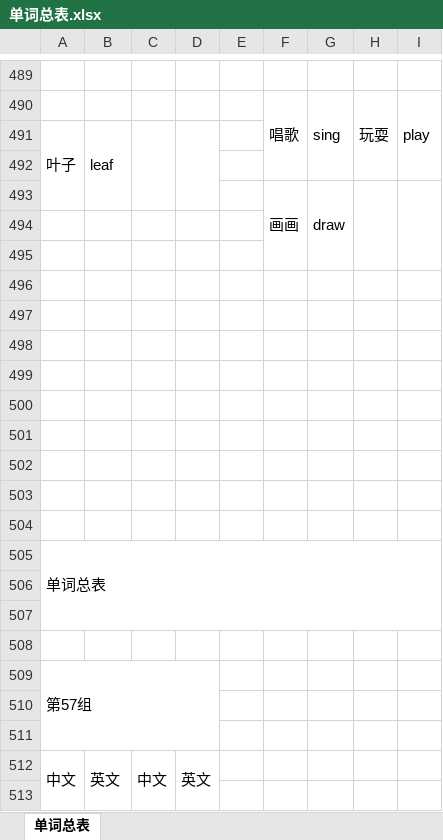
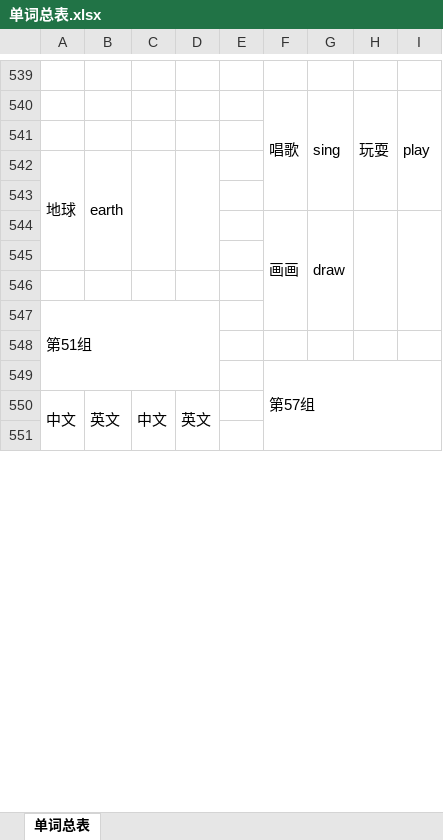
Before and after one commit to ccylliu-cloud/ebbinghaus-vocabulary, an Excel workbook: examples/300-words-5-per-day/单词总表.xlsx, sheet 单词总表, drawn as a sheet; only a part is shown, gaps mark what is left out; values as stored, in another font and other column widths than the file's, no cell formats; removed rows and columns are numbered as before the commit, all else as after; the diff covers the shown part only; the diff names each change by its address in the sheet, - before the commit and + after, or states it on an @@ line.

```diff
--- a/examples/300-words-5-per-day/单词总表.xlsx (sheet 单词总表)
+++ b/examples/300-words-5-per-day/单词总表.xlsx (sheet 单词总表)
-row 541: 叶子 | leaf
+row 541: (empty)
-A491:A493 merged
-B491:B493 merged
-C491:C493 merged
-D491:D493 merged
+row 542: 地球 | earth
-F493:F495 merged
+F544:F547 merged
-G493:G495 merged
+G544:G547 merged
-H493:H495 merged
+H544:H547 merged
-I493:I495 merged
+I544:I547 merged
-row 496: (empty)
-row 497: (empty)
-row 498: (empty)
-row 499: (empty)
-row 500: (empty)
-row 501: (empty)
-row 502: (empty)
-row 503: (empty)
-row 504: (empty)
-A547: 单词总表
+A547: 第51组
-A505:I507 merged
+A547:D549 merged
-F549: (empty)
+F549: 第57组
+F549:I551 merged
-row 508: (empty)
-row 509: 第57组
-row 510: (empty)
-row 511: (empty)
```
Also changed, not shown: other rows of this sheet, cell formats, examples/300-words-10-per-day/单词总表.xlsx, 7 other files.
